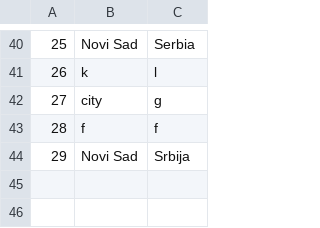
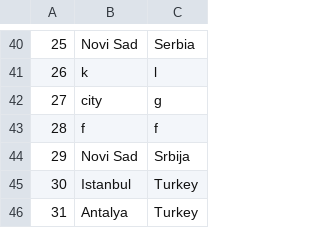
Before and after one commit to anjalovric/Tim1, a CSV file: InitialProject/Resources/Data/locations.csv, drawn as a sheet; only a part is shown, gaps mark what is left out; the diff names each change by its address in the sheet, - before the commit and + after, or states it on an @@ line.

```diff
--- a/InitialProject/Resources/Data/locations.csv
+++ b/InitialProject/Resources/Data/locations.csv
+row 45: 30 | Istanbul | Turkey
+row 46: 31 | Antalya | Turkey
```
Also changed, not shown: 6 other files.
